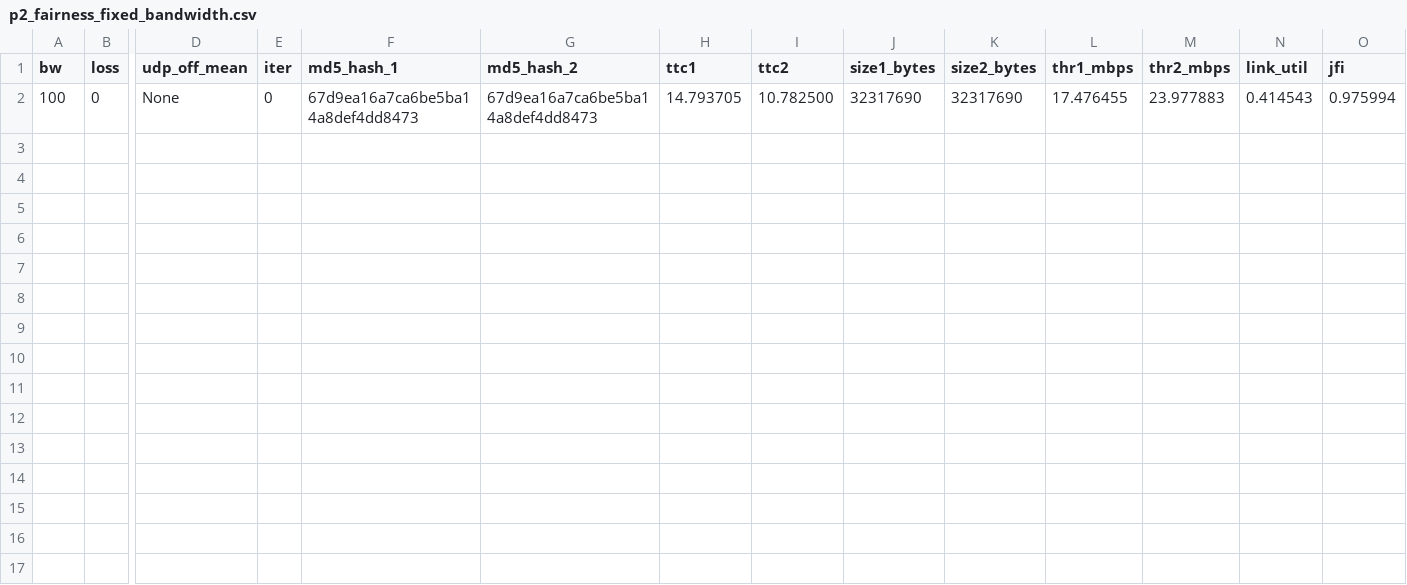
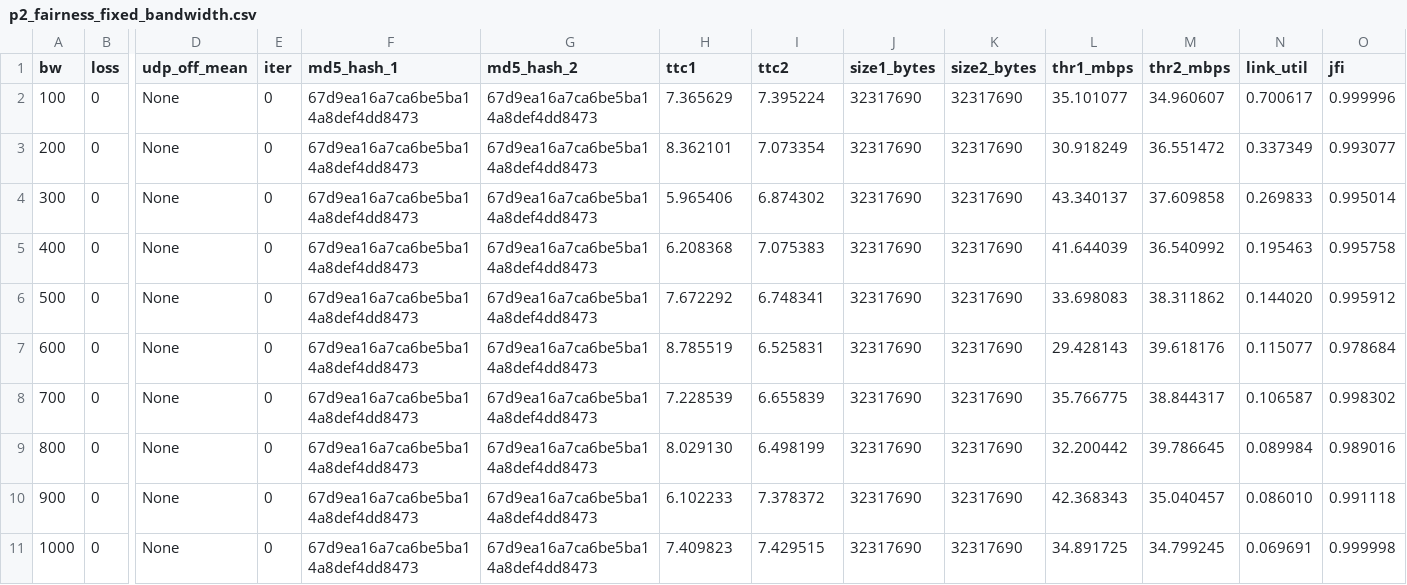
Before and after one commit to ArpitPrd/Reliable-UDP-Wrapper, a CSV file: part2/p2_fairness_fixed_bandwidth.csv, drawn as a sheet; only a part is shown, gaps mark what is left out; rows hold the shown columns only; the diff names each change by its address in the sheet, - before the commit and + after, or states it on an @@ line.

```diff
--- a/part2/p2_fairness_fixed_bandwidth.csv
+++ b/part2/p2_fairness_fixed_bandwidth.csv
-H2 (ttc1): 14.793705
+H2 (ttc1): 7.365629
-I2 (ttc2): 10.782500
+I2 (ttc2): 7.395224
-L2 (thr1_mbps): 17.476455
+L2 (thr1_mbps): 35.101077
-M2 (thr2_mbps): 23.977883
+M2 (thr2_mbps): 34.960607
-N2 (link_util): 0.414543
+N2 (link_util): 0.700617
-O2 (jfi): 0.975994
+O2 (jfi): 0.999996
+row 3: 200 | 0 | None | 0 | 67d9ea16a7ca6be5ba14a8def4dd8473 | 67d9ea16a7ca6be5ba14a8def4dd8473 | 8.362101 | 7.073354 | 32317690 | 32317690 | 30.918249 | 36.551472 | 0.337349 | 0.993077
+row 4: 300 | 0 | None | 0 | 67d9ea16a7ca6be5ba14a8def4dd8473 | 67d9ea16a7ca6be5ba14a8def4dd8473 | 5.965406 | 6.874302 | 32317690 | 32317690 | 43.340137 | 37.609858 | 0.269833 | 0.995014
+row 5: 400 | 0 | None | 0 | 67d9ea16a7ca6be5ba14a8def4dd8473 | 67d9ea16a7ca6be5ba14a8def4dd8473 | 6.208368 | 7.075383 | 32317690 | 32317690 | 41.644039 | 36.540992 | 0.195463 | 0.995758
+row 6: 500 | 0 | None | 0 | 67d9ea16a7ca6be5ba14a8def4dd8473 | 67d9ea16a7ca6be5ba14a8def4dd8473 | 7.672292 | 6.748341 | 32317690 | 32317690 | 33.698083 | 38.311862 | 0.144020 | 0.995912
+row 7: 600 | 0 | None | 0 | 67d9ea16a7ca6be5ba14a8def4dd8473 | 67d9ea16a7ca6be5ba14a8def4dd8473 | 8.785519 | 6.525831 | 32317690 | 32317690 | 29.428143 | 39.618176 | 0.115077 | 0.978684
+row 8: 700 | 0 | None | 0 | 67d9ea16a7ca6be5ba14a8def4dd8473 | 67d9ea16a7ca6be5ba14a8def4dd8473 | 7.228539 | 6.655839 | 32317690 | 32317690 | 35.766775 | 38.844317 | 0.106587 | 0.998302
+row 9: 800 | 0 | None | 0 | 67d9ea16a7ca6be5ba14a8def4dd8473 | 67d9ea16a7ca6be5ba14a8def4dd8473 | 8.029130 | 6.498199 | 32317690 | 32317690 | 32.200442 | 39.786645 | 0.089984 | 0.989016
+row 10: 900 | 0 | None | 0 | 67d9ea16a7ca6be5ba14a8def4dd8473 | 67d9ea16a7ca6be5ba14a8def4dd8473 | 6.102233 | 7.378372 | 32317690 | 32317690 | 42.368343 | 35.040457 | 0.086010 | 0.991118
+row 11: 1000 | 0 | None | 0 | 67d9ea16a7ca6be5ba14a8def4dd8473 | 67d9ea16a7ca6be5ba14a8def4dd8473 | 7.409823 | 7.429515 | 32317690 | 32317690 | 34.891725 | 34.799245 | 0.069691 | 0.999998
```
Also changed, not shown: 6 other files.
